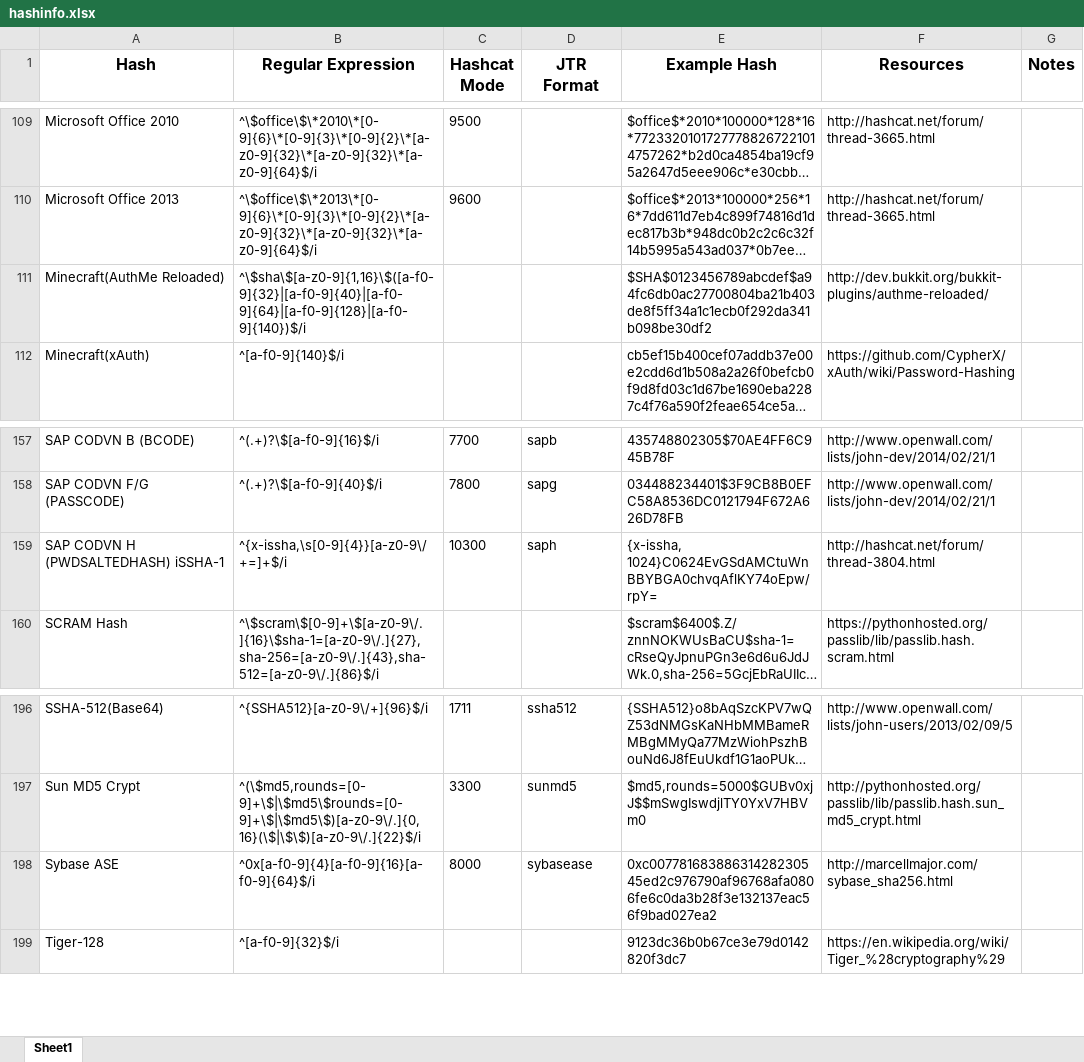
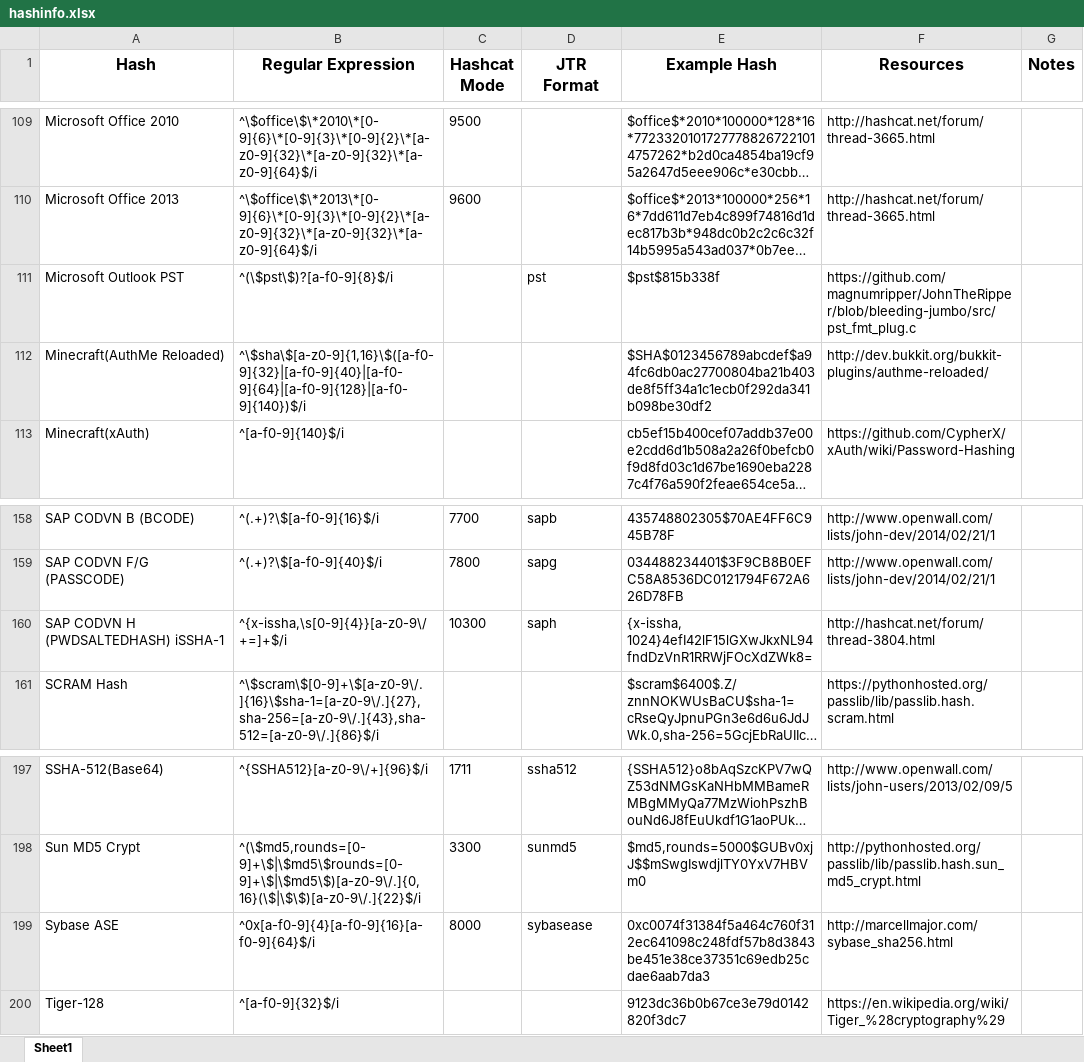
Before and after one commit to psypanda/hashID, an Excel workbook: doc/hashinfo.xlsx, sheet Sheet1, drawn as a sheet; only a part is shown, gaps mark what is left out; long unchanged cells end in …; values as stored, in another font and other column widths than the file's, no borders; addresses are those after the commit; the diff names each change by its address in the sheet, - before the commit and + after, or states it on an @@ line.

Commit message:
Add Microsoft Outlook PST
Implemented using pass_gen.pl
(https://github.com/magnumripper/JohnTheRipper/blob/bleeding-jumbo/run/pass_gen.pl)

```diff
--- a/doc/hashinfo.xlsx (sheet Sheet1)
+++ b/doc/hashinfo.xlsx (sheet Sheet1)
+row 111: Microsoft Outlook PST | ^(\$pst\$)?[a-f0-9]{8}$/i |  | pst | $pst$815b338f | https://github.com/magnumripper/JohnTheRipper/blob/bleeding-jumbo/src/pst_fmt_plug.c
-E160 (Example Hash): {x-issha, 1024}C0624EvGSdAMCtuWnBBYBGA0chvqAflKY74oEpw/rpY=
+E160 (Example Hash): {x-issha, 1024}4efI42lF15lGXwJkxNL94fndDzVnR1RRWjFOcXdZWk8=
-E199 (Example Hash): 0xc00778168388631428230545ed2c976790af96768afa0806fe6c0da3b28f3e132137eac56f9bad027ea2
+E199 (Example Hash): 0xc0074f31384f5a464c760f312ec641098c248fdf57b8d3843be451e38ce37351c69edb25cdae6aab7da3
```
Also changed, not shown: 1 other file.
